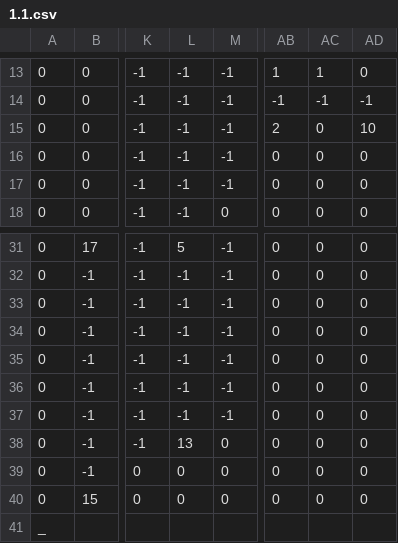
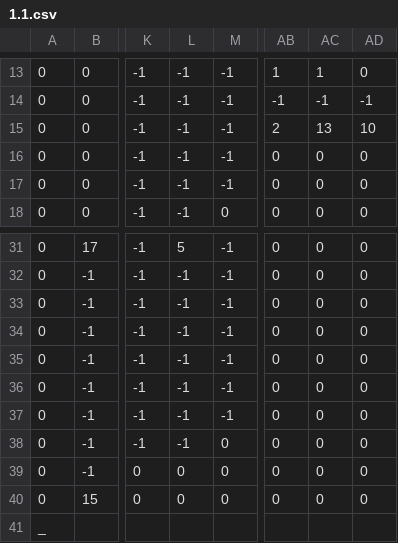
Before and after one commit to ano0002/pyweek-33, a CSV file: levels/1.1.csv, drawn as a sheet; only a part is shown, gaps mark what is left out; the diff names each change by its address in the sheet, - before the commit and + after, or states it on an @@ line.

```diff
--- a/levels/1.1.csv
+++ b/levels/1.1.csv
-AC15: 0
+AC15: 13
-L38: 13
+L38: -1
```
Also changed, not shown: 10 other files.
